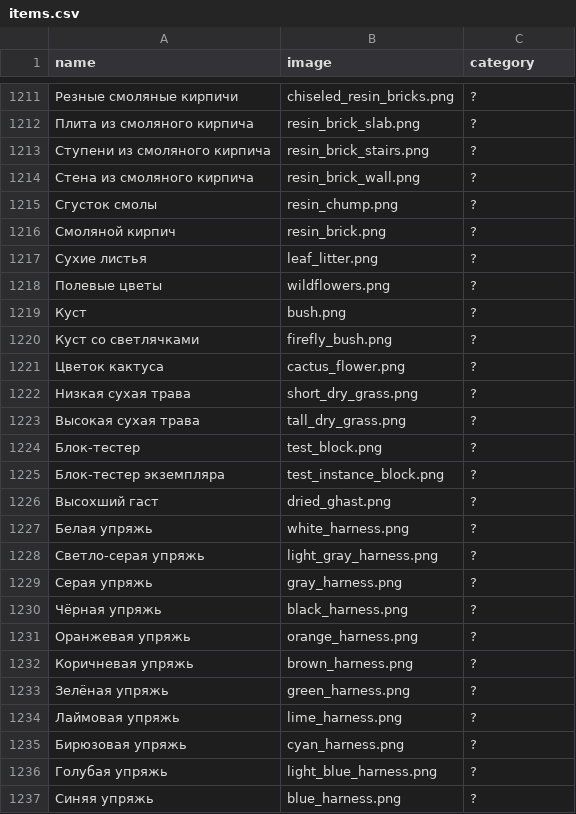
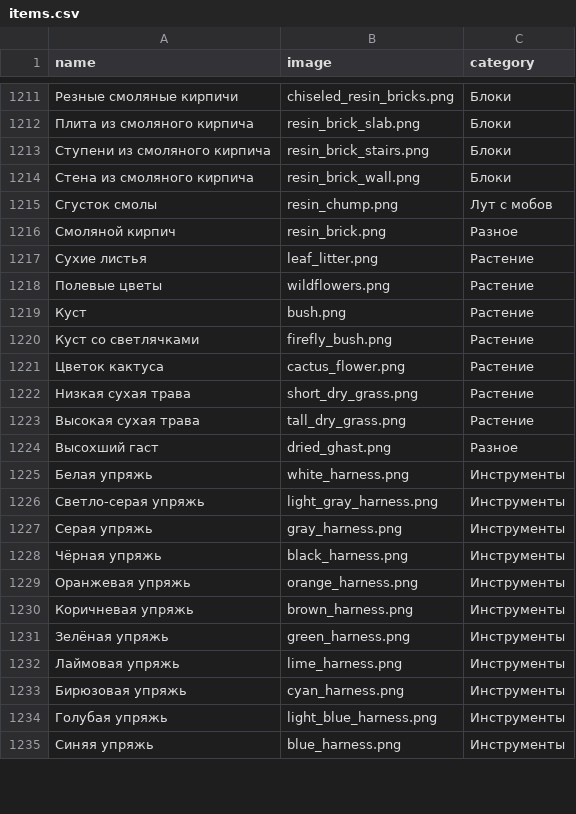
Before and after one commit to BMAAA/BMAAA.github.io, a CSV file: items.csv, drawn as a sheet; only a part is shown, gaps mark what is left out; removed rows and columns are numbered as before the commit, all else as after; the diff covers the shown part only; the diff names each change by its address in the sheet, - before the commit and + after, or states it on an @@ line.

```diff
--- a/items.csv
+++ b/items.csv
-C1211:C1214 (category): ?
+C1211:C1214 (category): Блоки
-C1215 (category): ?
+C1215 (category): Лут с мобов
-C1216 (category): ?
+C1216 (category): Разное
-C1217:C1223 (category): ?
+C1217:C1223 (category): Растение
-row 1224: Блок-тестер | test_block.png | ?
-row 1225: Блок-тестер экземпляра | test_instance_block.png | ?
-C1224 (category): ?
+C1224 (category): Разное
-C1225:C1235 (category): ?
+C1225:C1235 (category): Инструменты
```
Also changed, not shown: 33 edited cells elsewhere in this file.
